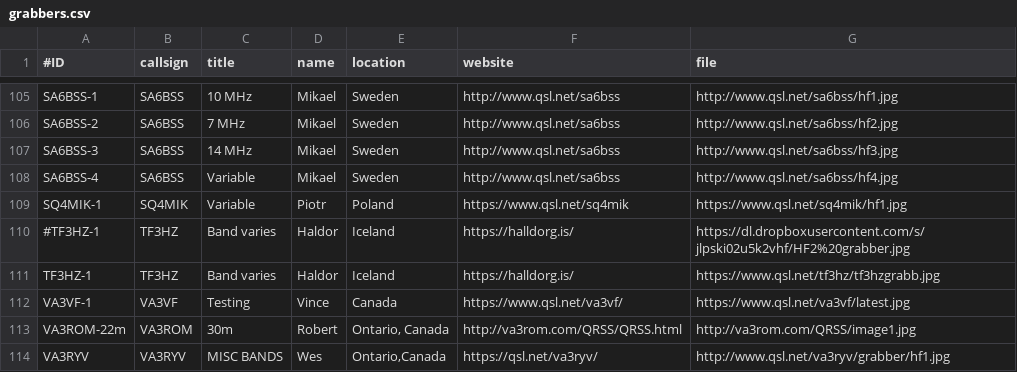
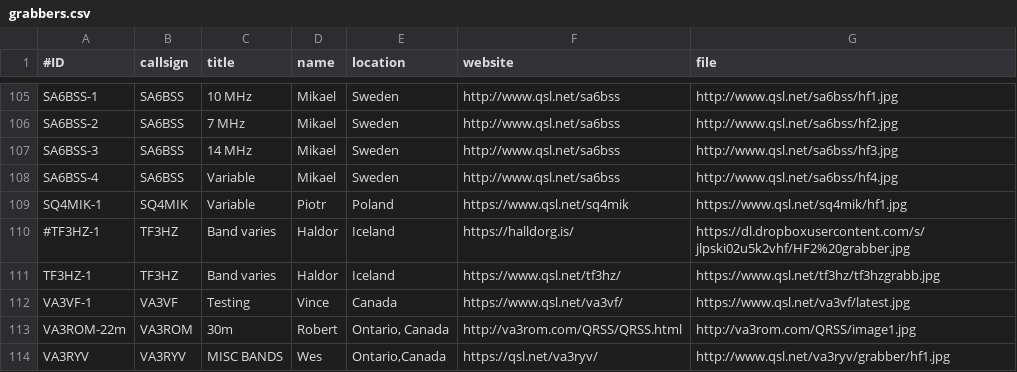
Before and after one commit to syedrizvinet/QRSS-plus-dev, a CSV file: grabbers.csv, drawn as a sheet; only a part is shown, gaps mark what is left out.

Commit message:
Update grabbers.csv

```diff
--- a/grabbers.csv
+++ b/grabbers.csv
@@ -110,3 +110,3 @@ SQ4MIK-1,SQ4MIK,Variable,Piotr,Poland,https://www.qsl.net/sq4mik,https://www.qsl
 #TF3HZ-1,TF3HZ,Band varies,Haldor,Iceland,https://halldorg.is/,https://dl.dropboxusercontent.com/s/jlpski02u5k2vhf/HF2%20grabber.jpg
-TF3HZ-1,TF3HZ,Band varies,Haldor,Iceland,https://halldorg.is/,https://www.qsl.net/tf3hz/tf3hzgrabb.jpg
+TF3HZ-1,TF3HZ,Band varies,Haldor,Iceland,https://www.qsl.net/tf3hz/,https://www.qsl.net/tf3hz/tf3hzgrabb.jpg
 VA3VF-1,VA3VF,Testing,Vince,Canada,https://www.qsl.net/va3vf/,https://www.qsl.net/va3vf/latest.jpg
```
